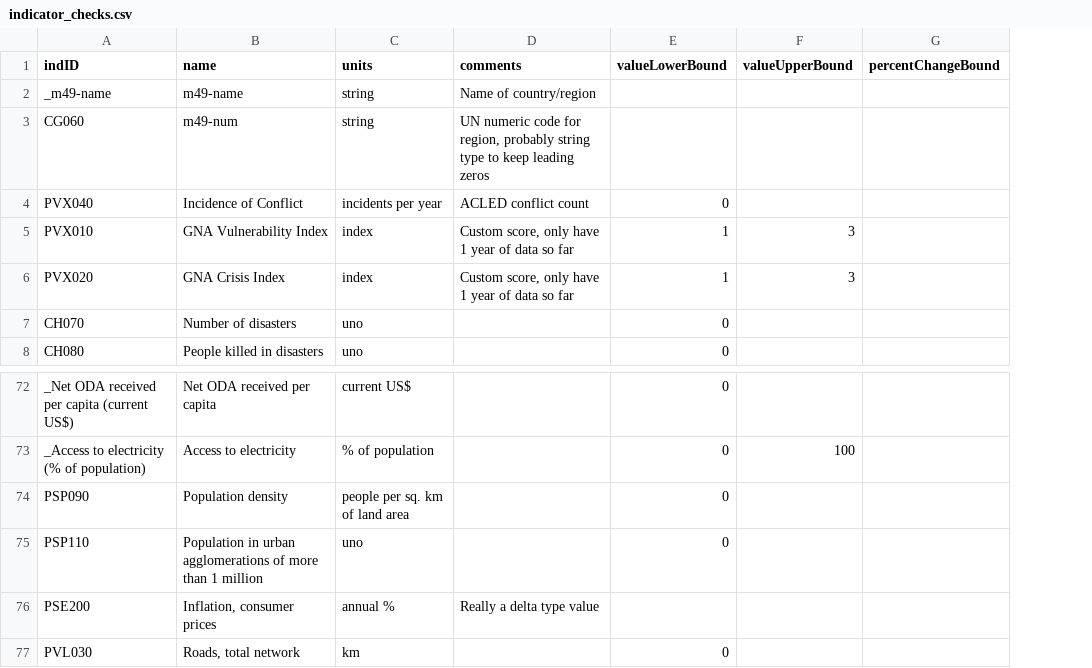
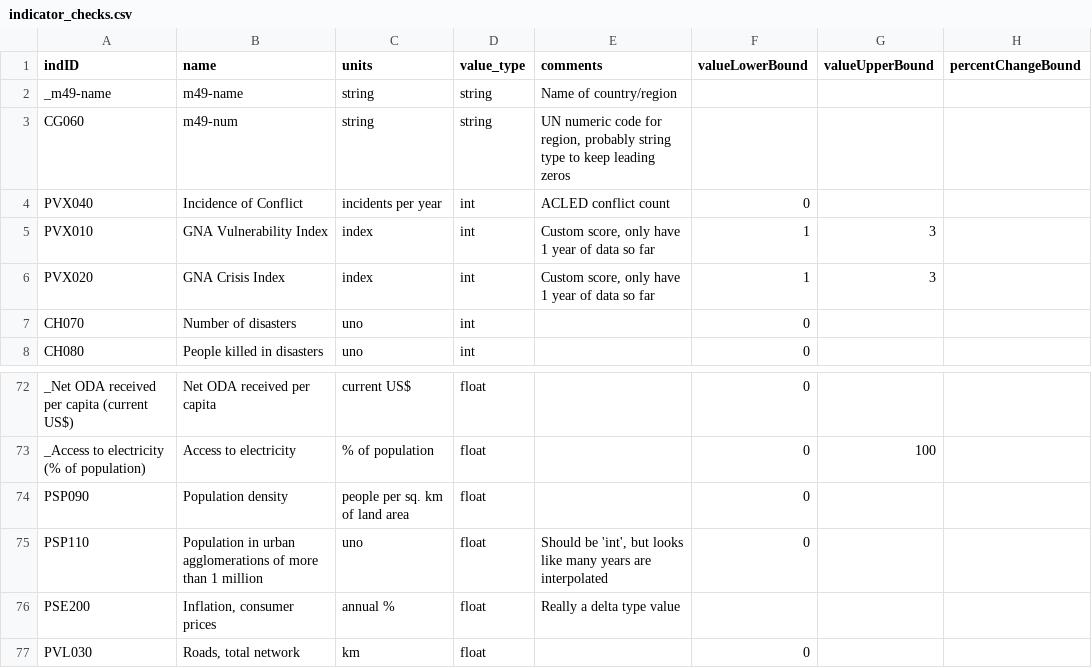
Before and after one commit to rosnfeld/un, a CSV file: ocha/dap/validation/indicator_checks.csv, drawn as a sheet; only a part is shown, gaps mark what is left out; addresses are those after the commit; the diff names each change by its address in the sheet, - before the commit and + after, or states it on an @@ line.

Commit message:
Starting on type-checking report (just ints for now)

```diff
--- a/ocha/dap/validation/indicator_checks.csv
+++ b/ocha/dap/validation/indicator_checks.csv
+column D (value_type), rows 2-8: string | string | int | int | int | int | int; rows 72-77: all float
-E75 (comments): (empty)
+E75 (comments): Should be 'int', but looks like many years are interpolated
```
Also changed, not shown: 1 other file.
